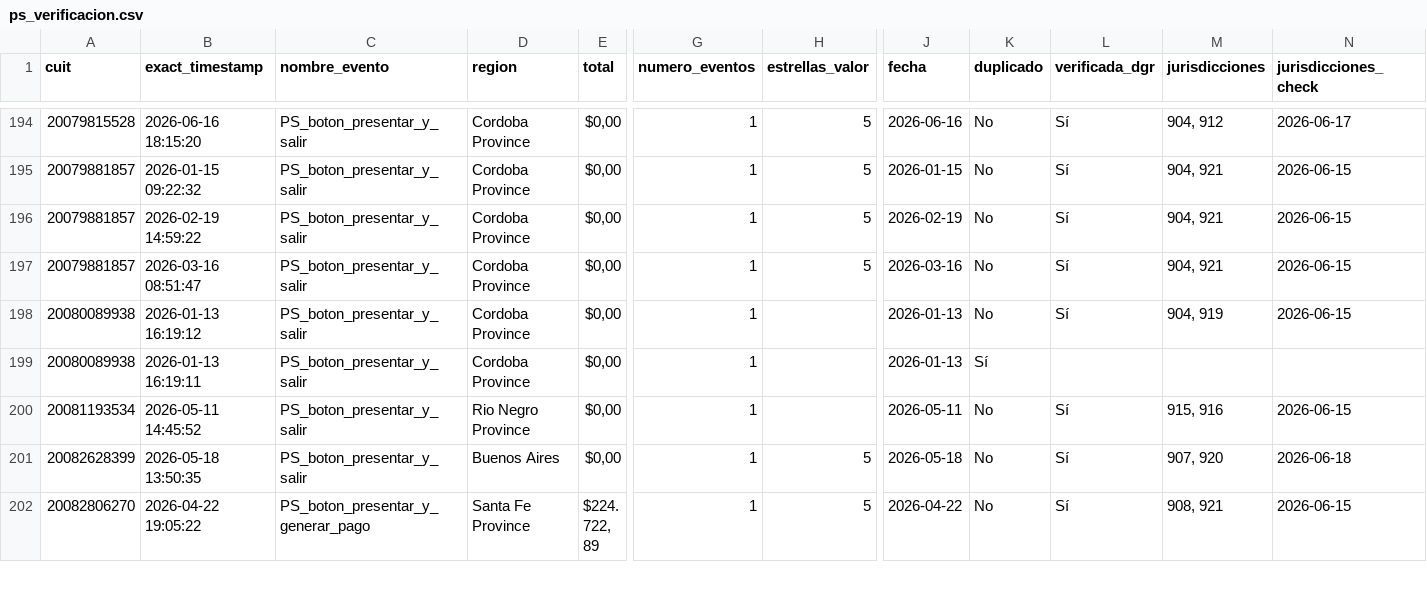
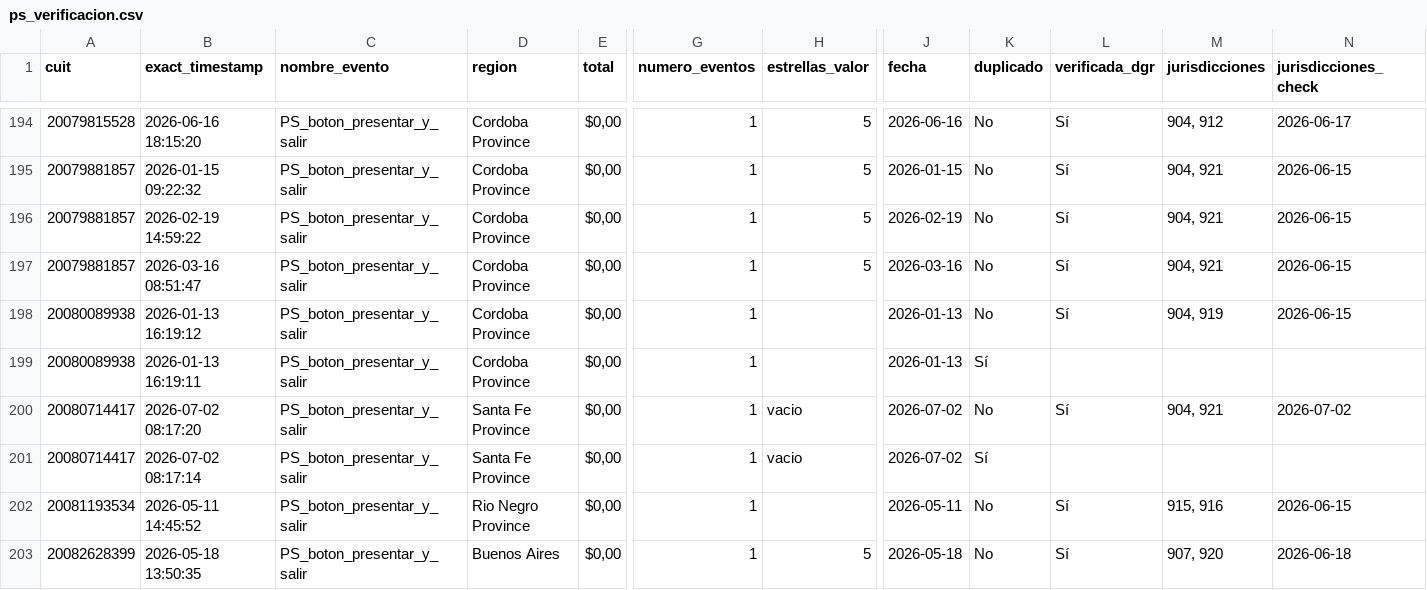
Before and after one commit to framirez-comarb/ps-verificacion-comarb, a CSV file: ps_verificacion.csv, drawn as a sheet; only a part is shown, gaps mark what is left out; the shorter side is filled out with more unchanged rows; rows hold the shown columns only; the diff names each change by its address in the sheet, - before the commit and + after, or states it on an @@ line.

```diff
--- a/ps_verificacion.csv
+++ b/ps_verificacion.csv
+row 200: 20080714417 | 2026-07-02 08:17:20 | PS_boton_presentar_y_salir | Santa Fe Province | $0,00 | 1 | vacio | 2026-07-02 | No | Sí | 904, 921 | 2026-07-02
+row 201: 20080714417 | 2026-07-02 08:17:14 | PS_boton_presentar_y_salir | Santa Fe Province | $0,00 | 1 | vacio | 2026-07-02 | Sí
```
Also changed, not shown: 3 other files.
